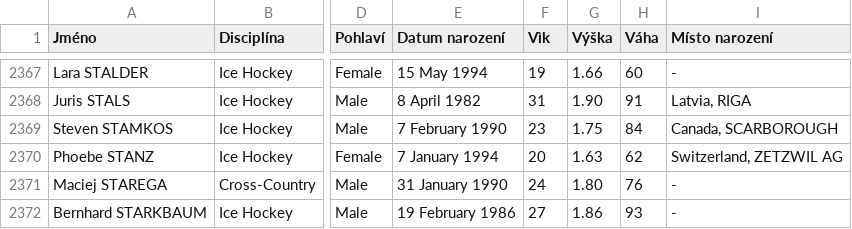
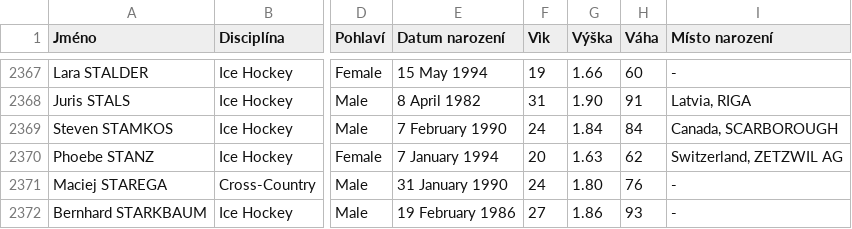
Before and after one commit to economia/sochi-asl, a CSV file: data/sportovci.csv, drawn as a sheet; only a part is shown, gaps mark what is left out; the diff names each change by its address in the sheet, - before the commit and + after, or states it on an @@ line.

```diff
--- a/data/sportovci.csv
+++ b/data/sportovci.csv
-F2369 (Vìk): 23
+F2369 (Vìk): 24
-G2369 (Výška): 1.75
+G2369 (Výška): 1.84
```
Also changed, not shown: 1 other file.
